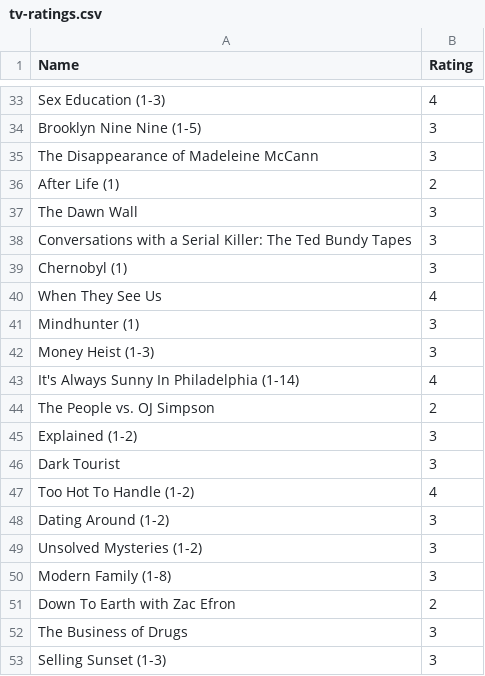
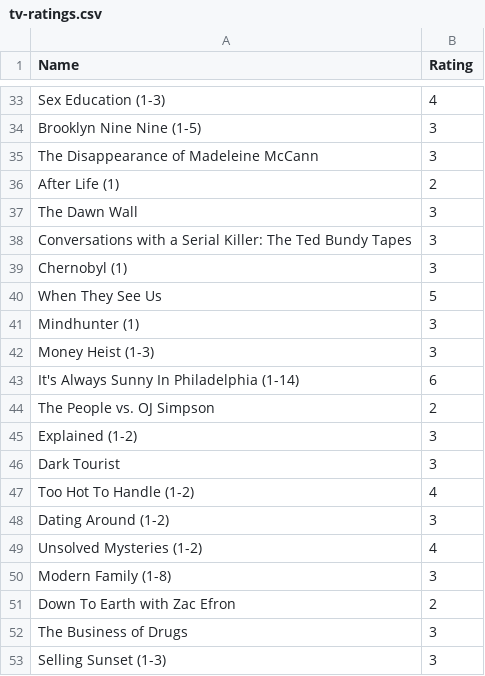
Before and after one commit to tnoel999888/movie-list, a CSV file: _data/tv-ratings.csv, drawn as a sheet; only a part is shown, gaps mark what is left out; the diff covers the shown part only.

Commit message:
Update tv-ratings.csv

```diff
--- a/_data/tv-ratings.csv
+++ b/_data/tv-ratings.csv
@@ -39,6 +39,6 @@ Conversations with a Serial Killer: The Ted Bundy Tapes, 3
 Chernobyl (1), 3
-When They See Us, 4
+When They See Us, 5
 Mindhunter (1), 3
 Money Heist (1-3), 3
-It's Always Sunny In Philadelphia (1-14), 4
+It's Always Sunny In Philadelphia (1-14), 6
 The People vs. OJ Simpson, 2
@@ -48,3 +48,3 @@ Too Hot To Handle (1-2), 4
 Dating Around (1-2), 3
-Unsolved Mysteries (1-2), 3
+Unsolved Mysteries (1-2), 4
 Modern Family (1-8), 3
```
Also changed, not shown: 3 added rows, 1 removed row and 10 edited cells elsewhere in this file.
